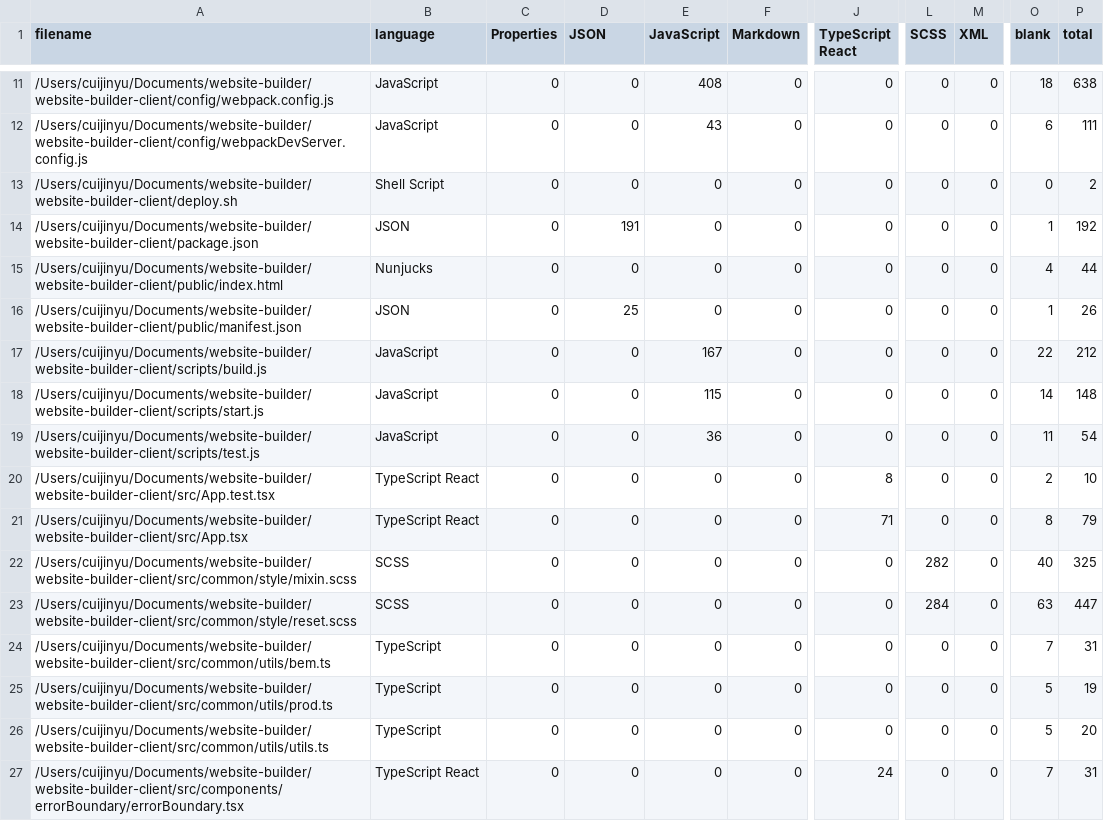
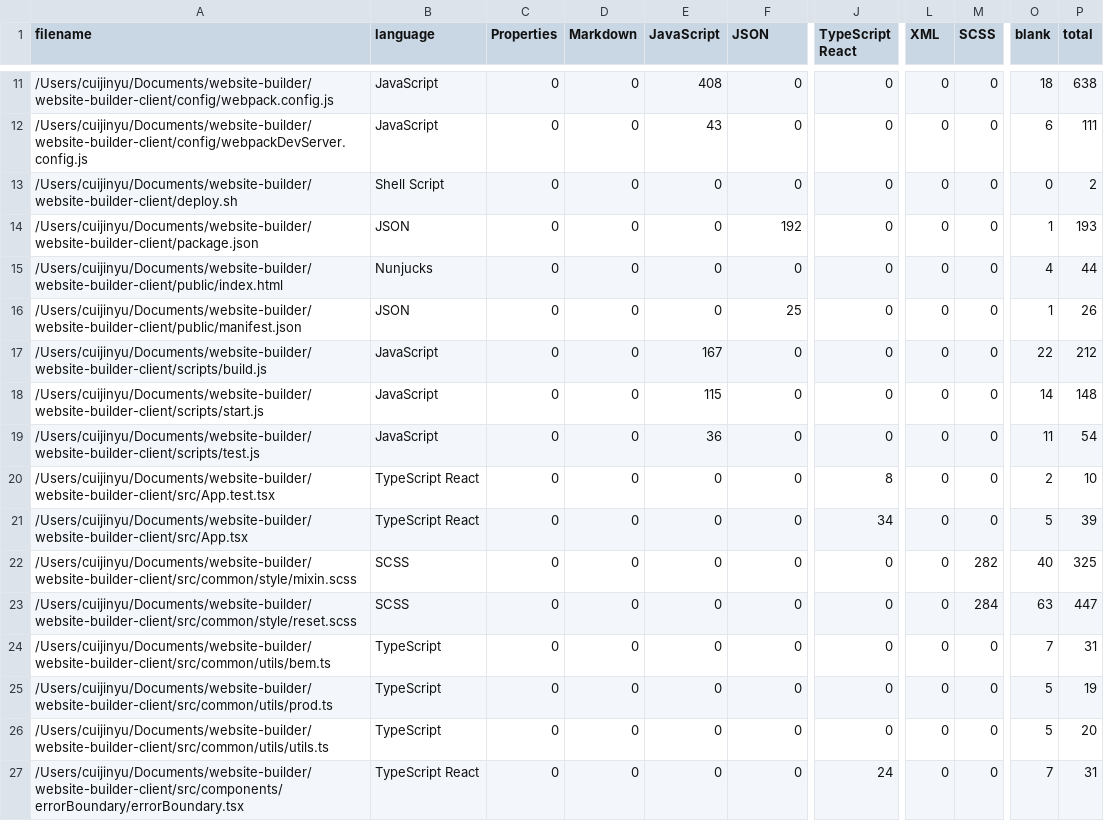
Before and after one commit to cuijinyu/gonggong, a CSV file: .VSCodeCounter/results.csv, drawn as a sheet; only a part is shown, gaps mark what is left out; the diff covers the shown part only; the diff names each change by its address in the sheet, - before the commit and + after, or states it on an @@ line.

```diff
--- a/.VSCodeCounter/results.csv
+++ b/.VSCodeCounter/results.csv
-D1: JSON
+D1: Markdown
-F1: Markdown
+F1: JSON
-L1: SCSS
+L1: XML
-M1: XML
+M1: SCSS
-D14 (Markdown): 191
+D14 (Markdown): 0
-F14 (JSON): 0
+F14 (JSON): 192
-P14 (total): 192
+P14 (total): 193
-D16 (Markdown): 25
+D16 (Markdown): 0
-F16 (JSON): 0
+F16 (JSON): 25
-J21 (TypeScript React): 71
+J21 (TypeScript React): 34
-O21 (blank): 8
+O21 (blank): 5
-P21 (total): 79
+P21 (total): 39
-L22 (XML): 282
+L22 (XML): 0
-M22 (SCSS): 0
+M22 (SCSS): 282
-L23 (XML): 284
+L23 (XML): 0
-M23 (SCSS): 0
+M23 (SCSS): 284
```
Also changed, not shown: 4 added rows and 95 edited cells elsewhere in this file, 9 other files.
